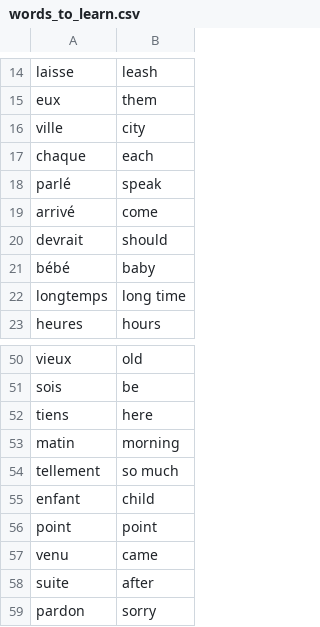
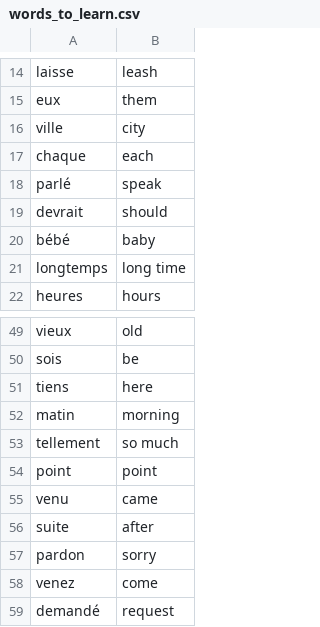
Before and after one commit to alvarezmike/100daysOfPython, a CSV file: Day31/flash-card-project-start/data/words_to_learn.csv, drawn as a sheet; only a part is shown, gaps mark what is left out; the shorter side is filled out with more unchanged rows.

Commit message:
Update words_to_learn.csv

```diff
--- a/Day31/flash-card-project-start/data/words_to_learn.csv
+++ b/Day31/flash-card-project-start/data/words_to_learn.csv
@@ -18,3 +18,2 @@ chaque,each
 parlé,speak
-arrivé,come
 devrait,should
@@ -54,3 +53,2 @@ matin,morning
 tellement,so much
-enfant,child
 point,point
```
